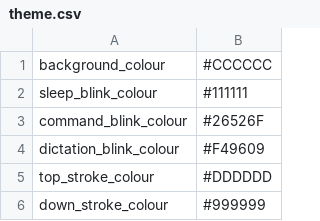
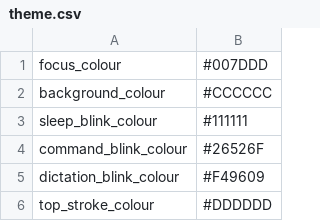
Before and after one commit to chaosparrot/talon_hud, a CSV file: themes/_base_theme/theme.csv, drawn as a sheet; only a part is shown; the shorter side is filled out with more unchanged rows.

```diff
--- a/themes/_base_theme/theme.csv
+++ b/themes/_base_theme/theme.csv
@@ -1 +1,2 @@
+focus_colour,#007DDD
 background_colour,#CCCCCC
```
Also changed, not shown: themes/dark/theme.csv, themes/light/theme.csv, 5 other files.
